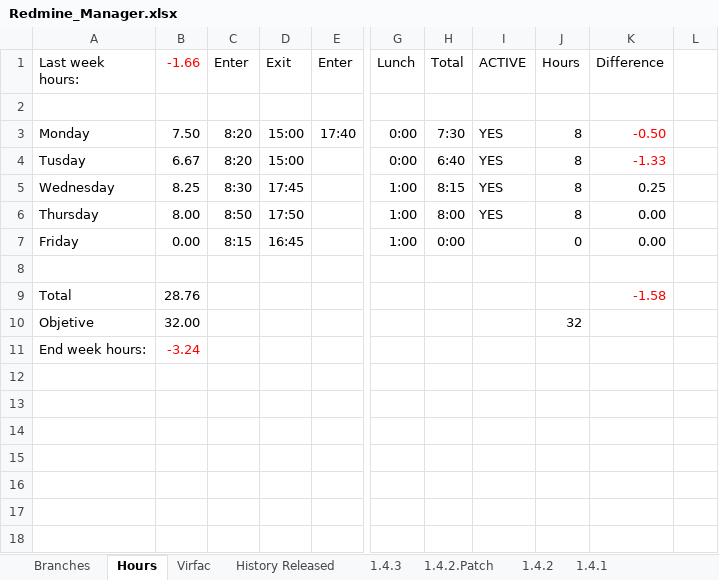
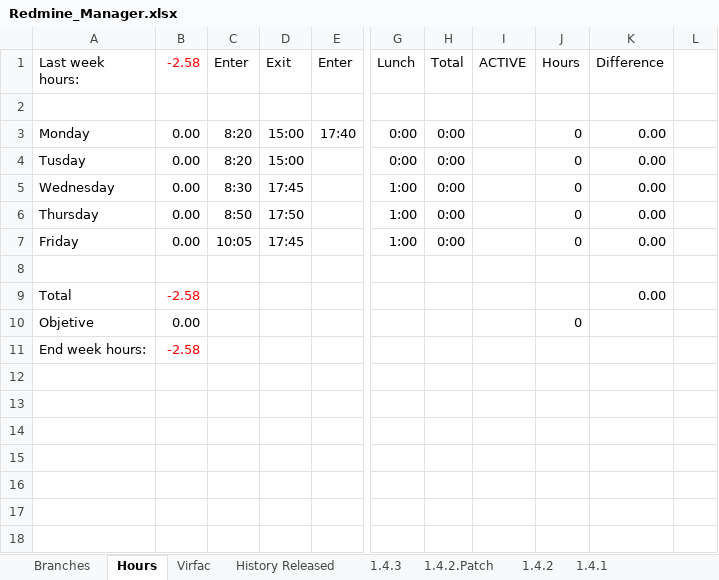
Before and after one commit to mrojassuarez/MRS_Manager, an Excel workbook: Redmine_Manager.xlsx, sheet Hours, drawn as a sheet; only a part is shown, gaps mark what is left out; values as stored, in another font and other column widths than the file's, no borders; the diff names each change by its address in the sheet, - before the commit and + after, or states it on an @@ line.

```diff
--- a/Redmine_Manager.xlsx (sheet Hours)
+++ b/Redmine_Manager.xlsx (sheet Hours)
-B1: -1.66
+B1: -2.58
-B3 (-2.58): 7.50
+B3 (-2.58): 0.00
-H3 (Total): 7:30
+H3 (Total): 0:00
-I3:I6 (ACTIVE): YES
+I3:I6 (ACTIVE): (empty)
-J3:J6 (Hours): 8
+J3:J6 (Hours): 0
-K3 (Difference): -0.50
+K3 (Difference): 0.00
-K3:K4 text colour: #FF0000
+K3:K4 text colour: black
-B4 (-2.58): 6.67
+B4 (-2.58): 0.00
-H4 (Total): 6:40
+H4 (Total): 0:00
-K4 (Difference): -1.33
+K4 (Difference): 0.00
-B5 (-2.58): 8.25
+B5 (-2.58): 0.00
-H5 (Total): 8:15
+H5 (Total): 0:00
-K5 (Difference): 0.25
+K5 (Difference): 0.00
-B6 (-2.58): 8.00
+B6 (-2.58): 0.00
-H6 (Total): 8:00
+H6 (Total): 0:00
-C7 (Enter): 8:15
+C7 (Enter): 10:05
-D7 (Exit): 16:45
+D7 (Exit): 17:45
-B9 (-2.58): 28.76
+B9 (-2.58): -2.58
-B9 text colour: black
+B9 text colour: #FF0000
-K9 (Difference): -1.58
+K9 (Difference): 0.00
-K9 text colour: #FF0000
+K9 text colour: black
-B10 (-2.58): 32.00
+B10 (-2.58): 0.00
-J10 (Hours): 32
+J10 (Hours): 0
-B11 (-2.58): -3.24
+B11 (-2.58): -2.58
```
Also changed, not shown: 2018/2018.xlsx.
